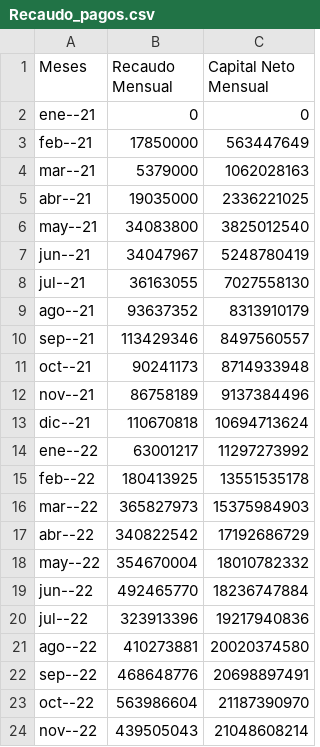
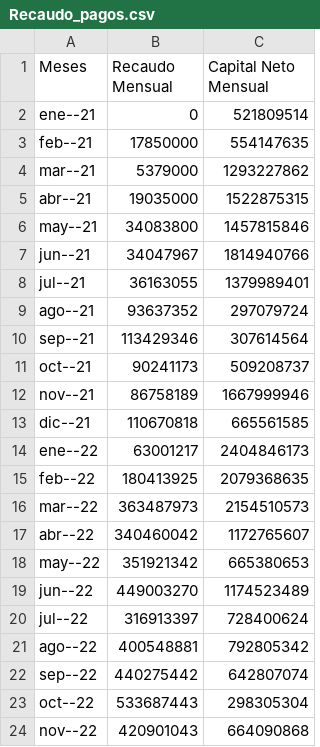
Before and after one commit to IvanAlafecha/Alafecha, a CSV file: Recaudo_pagos.csv, drawn as a sheet; only a part is shown; the diff covers the shown part only.

Commit message:
Update Recaudo_pagos.csv

```diff
--- a/Recaudo_pagos.csv
+++ b/Recaudo_pagos.csv
@@ -1,24 +1,24 @@
 Meses,Recaudo Mensual,Capital Neto Mensual
-ene--21,0,0
-feb--21,17850000,563447649
-mar--21,5379000,1062028163
-abr--21,19035000,2336221025
-may--21,34083800,3825012540
-jun--21,34047967,5248780419
-jul--21,36163055,7027558130
-ago--21,93637352,8313910179
-sep--21,113429346,8497560557
-oct--21,90241173,8714933948
-nov--21,86758189,9137384496
-dic--21,110670818,10694713624
-ene--22,63001217,11297273992
-feb--22,180413925,13551535178
-mar--22,365827973,15375984903
-abr--22,340822542,17192686729
-may--22,354670004,18010782332
-jun--22,492465770,18236747884
-jul--22,323913396,19217940836
-ago--22,410273881,20020374580
-sep--22,468648776,20698897491
-oct--22,563986604,21187390970
-nov--22,439505043,21048608214
+ene--21,0,521809514
+feb--21,17850000,554147635
+mar--21,5379000,1293227862
+abr--21,19035000,1522875315
+may--21,34083800,1457815846
+jun--21,34047967,1814940766
+jul--21,36163055,1379989401
+ago--21,93637352,297079724
+sep--21,113429346,307614564
+oct--21,90241173,509208737
+nov--21,86758189,1667999946
+dic--21,110670818,665561585
+ene--22,63001217,2404846173
+feb--22,180413925,2079368635
+mar--22,363487973,2154510573
+abr--22,340460042,1172765607
+may--22,351921342,665380653
+jun--22,449003270,1174523489
+jul--22,316913397,728400624
+ago--22,400548881,792805342
+sep--22,440275442,642807074
+oct--22,533687443,298305304
+nov--22,420901043,664090868
```
Also changed, not shown: 1 added row and 45 edited cells elsewhere in this file.
